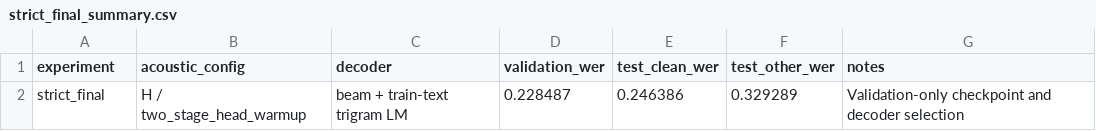
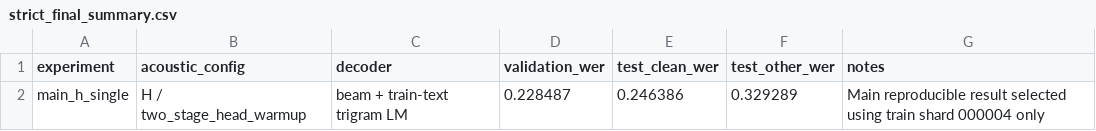
Before and after one commit to LeeChangmin0310/xai509-wav2vec2-ctc-librispeech, a CSV file: results/strict_final_summary.csv, drawn as a sheet.

```diff
--- a/results/strict_final_summary.csv
+++ b/results/strict_final_summary.csv
@@ -1,2 +1,2 @@
 experiment,acoustic_config,decoder,validation_wer,test_clean_wer,test_other_wer,notes
-strict_final,H / two_stage_head_warmup,beam + train-text trigram LM,0.228487,0.246386,0.329289,Validation-only checkpoint and decoder selection
+main_h_single,H / two_stage_head_warmup,beam + train-text trigram LM,0.228487,0.246386,0.329289,Main reproducible result selected using train shard 000004 only
```
Also changed, not shown: results/exploratory_summary.csv, 10 other files.
